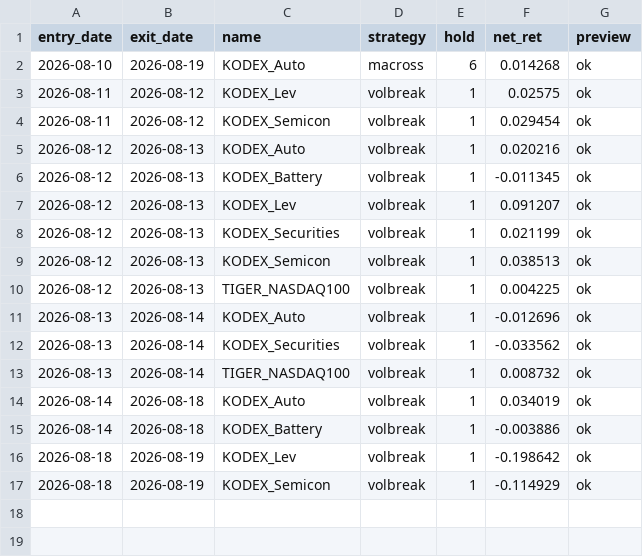
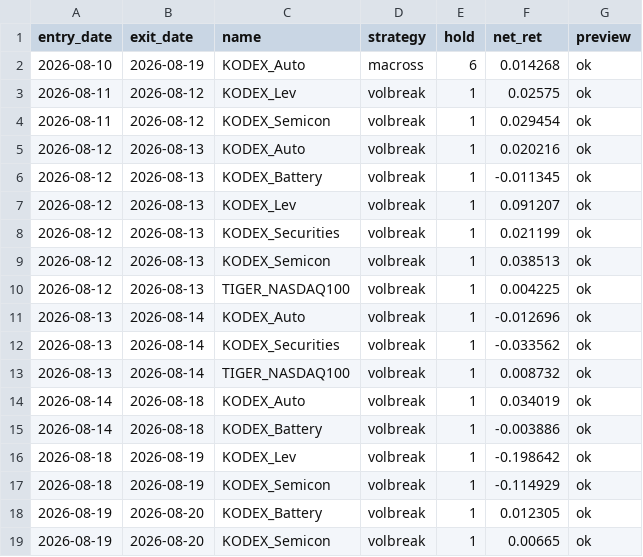
Before and after one commit to tonyk784578/tony-swingETF, a CSV file: paper/etf_ledger.csv, drawn as a sheet.

```diff
--- a/paper/etf_ledger.csv
+++ b/paper/etf_ledger.csv
@@ -17 +17,3 @@
 2026-08-18,2026-08-19,KODEX_Semicon,volbreak,1,-0.114929,ok
+2026-08-19,2026-08-20,KODEX_Battery,volbreak,1,0.012305,ok
+2026-08-19,2026-08-20,KODEX_Semicon,volbreak,1,0.00665,ok
```
Also changed, not shown: paper/ledger.csv, paper/market_snapshots.csv, 1 other file.
